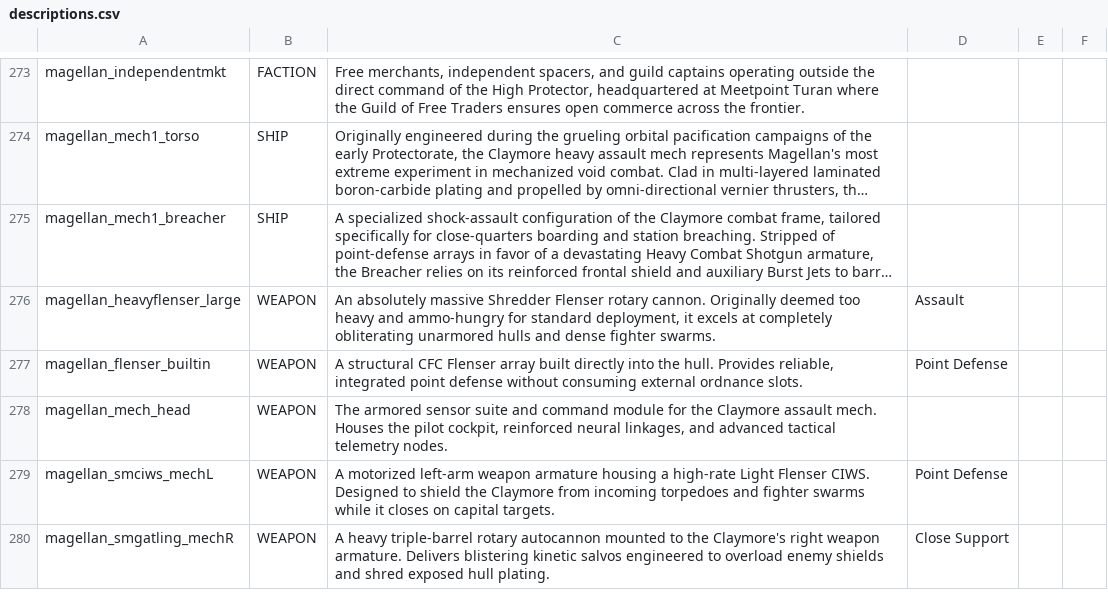
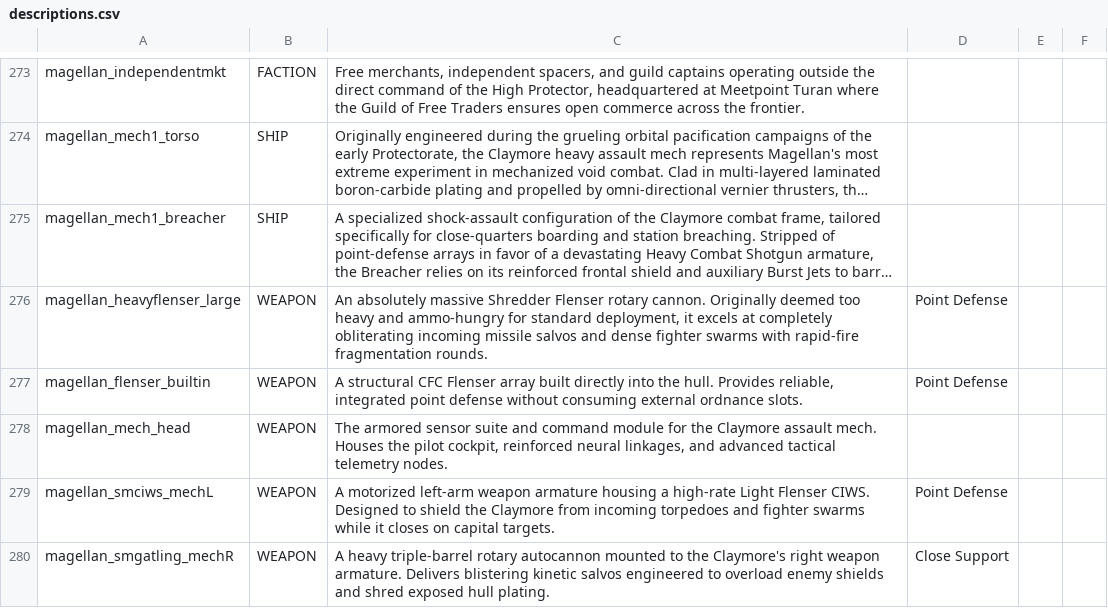
Before and after one commit to starsector-mods/magellan-protectorate-unified, a CSV file: data/strings/descriptions.csv, drawn as a sheet; only a part is shown, gaps mark what is left out; long unchanged cells end in …; the diff names each change by its address in the sheet, - before the commit and + after, or states it on an @@ line.

```diff
--- a/data/strings/descriptions.csv
+++ b/data/strings/descriptions.csv
-C276: …completely obliterating unarmored hulls and dense fighter swarms.
+C276: …completely obliterating incoming missile salvos and dense fighter swarms with rapid-fire fragmentation rounds.
-D276: Assault
+D276: Point Defense
```
Also changed, not shown: data/weapons/weapon_data.csv, 4 other files.
